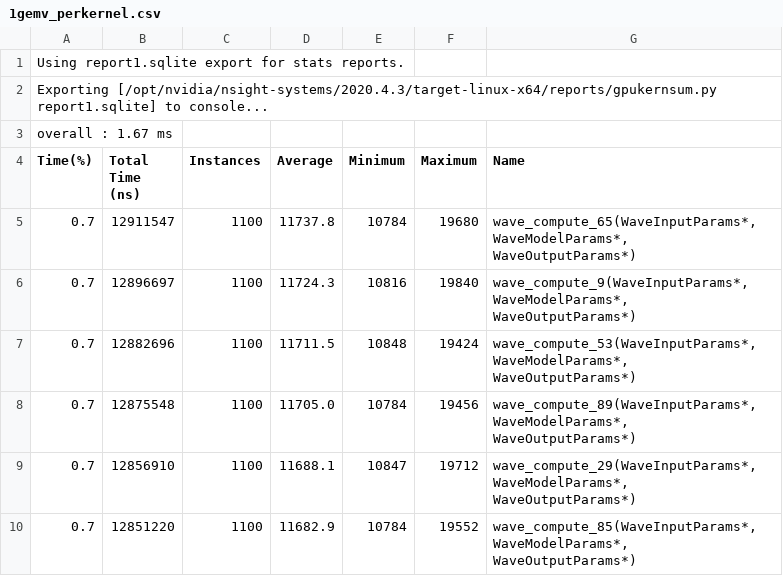
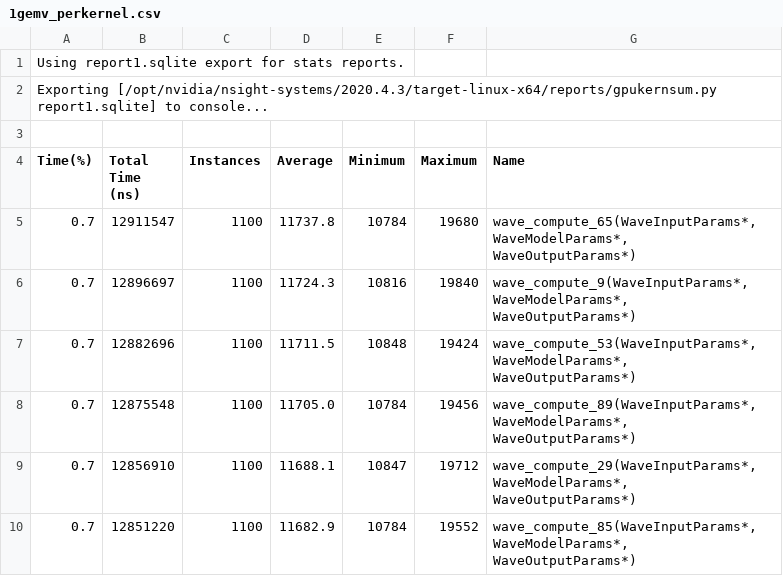
Before and after one commit to gofreelee/lstm, a CSV file: analysis_optimization/1gemv_perkernel.csv, drawn as a sheet; only a part is shown.

```diff
--- a/analysis_optimization/1gemv_perkernel.csv
+++ b/analysis_optimization/1gemv_perkernel.csv
@@ -2,3 +2,3 @@ Using report1.sqlite export for stats reports.
 Exporting [/opt/nvidia/nsight-systems/2020.4.3/target-linux-x64/reports/gpukernsum.py report1.sqlite] to console...
-overall : 1.67 ms
+
 Time(%),Total Time (ns),Instances,Average,Minimum,Maximum,Name
```
Also changed, not shown: analysis_optimization/2gemv_perkernel.csv, analysis_optimization/4gemv_perkernel.csv, 10 other files.
